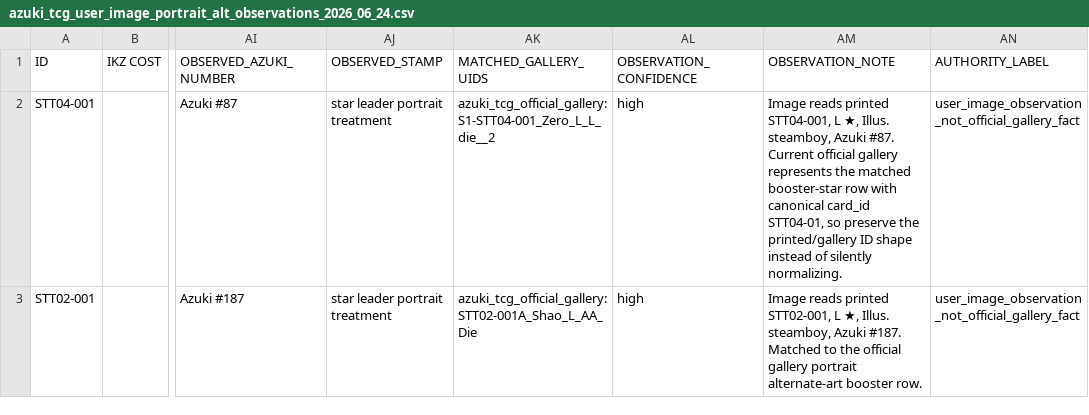
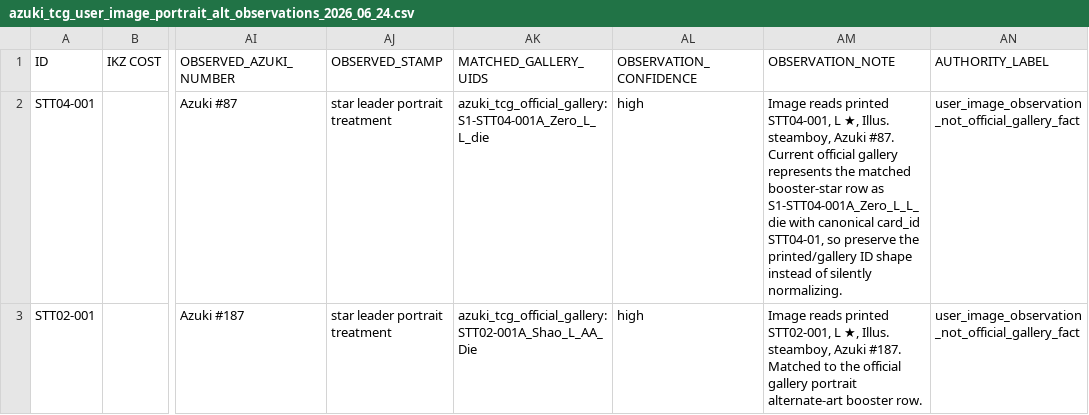
Before and after one commit to dcrow85/Marketplace, a CSV file: data/azuki-tcg/observations/azuki_tcg_user_image_portrait_alt_observations_2026_06_24.csv, drawn as a sheet; only a part is shown, gaps mark what is left out; the diff names each change by its address in the sheet, - before the commit and + after, or states it on an @@ line.

```diff
--- a/data/azuki-tcg/observations/azuki_tcg_user_image_portrait_alt_observations_2026_06_24.csv
+++ b/data/azuki-tcg/observations/azuki_tcg_user_image_portrait_alt_observations_2026_06_24.csv
-AK2 (MATCHED_GALLERY_UIDS): azuki_tcg_official_gallery:S1-STT04-001_Zero_L_L_die__2
+AK2 (MATCHED_GALLERY_UIDS): azuki_tcg_official_gallery:S1-STT04-001A_Zero_L_L_die
-AM2 (OBSERVATION_NOTE): …booster-star row with canonical…
+AM2 (OBSERVATION_NOTE): …booster-star row as S1-STT04-001A_Zero_L_L_die with canonical…
```
Also changed, not shown: data/azuki-tcg/audits/azuki_tcg_reference_image_audit_2026_06_25.csv, data/azuki-tcg/audits/azuki_tcg_star_alt_art_audit_2026_06_24.csv, 18 other files.
